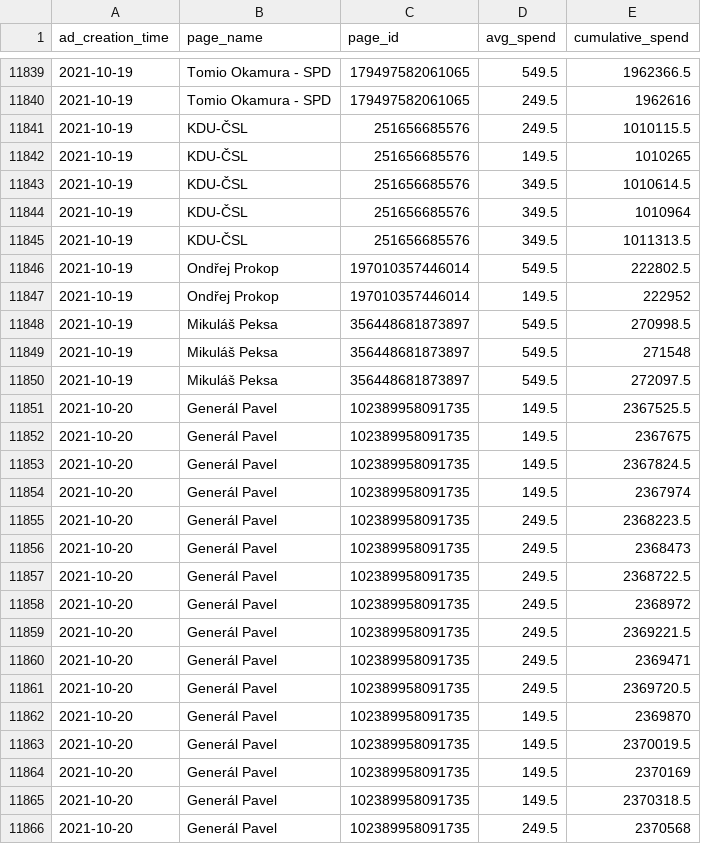
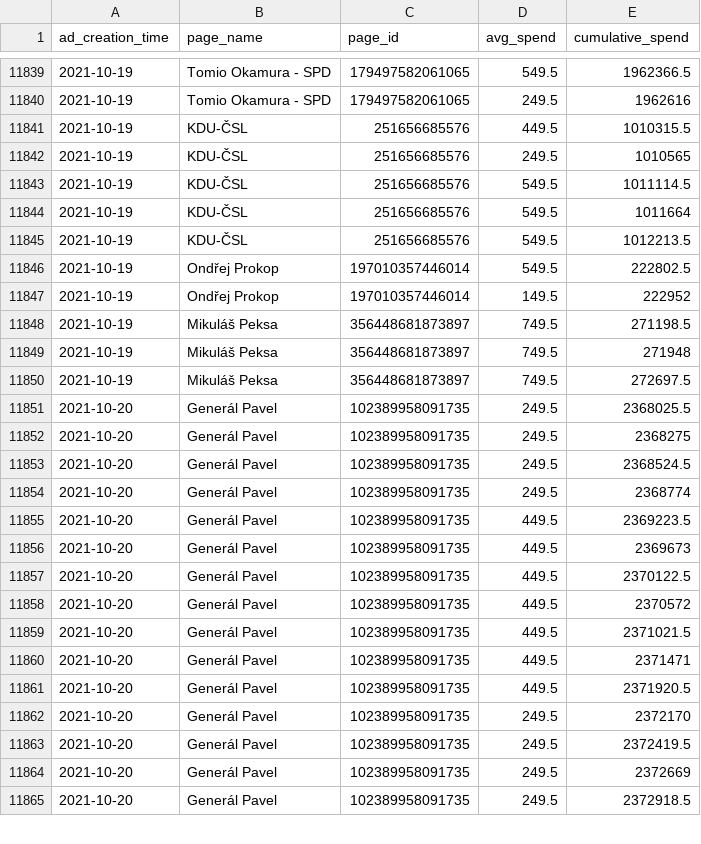
Before and after one commit to opop999/election_monitoring_fb_ads, a CSV file: data/summary_tables/time_summary.csv, drawn as a sheet; only a part is shown, gaps mark what is left out; the diff covers the shown part only.

```diff
--- a/data/summary_tables/time_summary.csv
+++ b/data/summary_tables/time_summary.csv
@@ -11840,27 +11840,26 @@ ad_creation_time,page_name,page_id,avg_spend,cumulative_spend
 2021-10-19,Tomio Okamura - SPD,179497582061065,249.5,1962616
-2021-10-19,KDU-ČSL,251656685576,249.5,1010115.5
-2021-10-19,KDU-ČSL,251656685576,149.5,1010265
-2021-10-19,KDU-ČSL,251656685576,349.5,1010614.5
-2021-10-19,KDU-ČSL,251656685576,349.5,1010964
-2021-10-19,KDU-ČSL,251656685576,349.5,1011313.5
+2021-10-19,KDU-ČSL,251656685576,449.5,1010315.5
+2021-10-19,KDU-ČSL,251656685576,249.5,1010565
+2021-10-19,KDU-ČSL,251656685576,549.5,1011114.5
+2021-10-19,KDU-ČSL,251656685576,549.5,1011664
+2021-10-19,KDU-ČSL,251656685576,549.5,1012213.5
 2021-10-19,Ondřej Prokop,197010357446014,549.5,222802.5
 2021-10-19,Ondřej Prokop,197010357446014,149.5,222952
-2021-10-19,Mikuláš Peksa,356448681873897,549.5,270998.5
-2021-10-19,Mikuláš Peksa,356448681873897,549.5,271548
-2021-10-19,Mikuláš Peksa,356448681873897,549.5,272097.5
-2021-10-20,Generál Pavel,102389958091735,149.5,2367525.5
-2021-10-20,Generál Pavel,102389958091735,149.5,2367675
-2021-10-20,Generál Pavel,102389958091735,149.5,2367824.5
-2021-10-20,Generál Pavel,102389958091735,149.5,2367974
-2021-10-20,Generál Pavel,102389958091735,249.5,2368223.5
-2021-10-20,Generál Pavel,102389958091735,249.5,2368473
-2021-10-20,Generál Pavel,102389958091735,249.5,2368722.5
-2021-10-20,Generál Pavel,102389958091735,249.5,2368972
-2021-10-20,Generál Pavel,102389958091735,249.5,2369221.5
-2021-10-20,Generál Pavel,102389958091735,249.5,2369471
-2021-10-20,Generál Pavel,102389958091735,249.5,2369720.5
-2021-10-20,Generál Pavel,102389958091735,149.5,2369870
-2021-10-20,Generál Pavel,102389958091735,149.5,2370019.5
-2021-10-20,Generál Pavel,102389958091735,149.5,2370169
-2021-10-20,Generál Pavel,102389958091735,149.5,2370318.5
-2021-10-20,Generál Pavel,102389958091735,249.5,2370568
+2021-10-19,Mikuláš Peksa,356448681873897,749.5,271198.5
+2021-10-19,Mikuláš Peksa,356448681873897,749.5,271948
+2021-10-19,Mikuláš Peksa,356448681873897,749.5,272697.5
+2021-10-20,Generál Pavel,102389958091735,249.5,2368025.5
+2021-10-20,Generál Pavel,102389958091735,249.5,2368275
+2021-10-20,Generál Pavel,102389958091735,249.5,2368524.5
+2021-10-20,Generál Pavel,102389958091735,249.5,2368774
+2021-10-20,Generál Pavel,102389958091735,449.5,2369223.5
+2021-10-20,Generál Pavel,102389958091735,449.5,2369673
+2021-10-20,Generál Pavel,102389958091735,449.5,2370122.5
+2021-10-20,Generál Pavel,102389958091735,449.5,2370572
+2021-10-20,Generál Pavel,102389958091735,449.5,2371021.5
+2021-10-20,Generál Pavel,102389958091735,449.5,2371471
+2021-10-20,Generál Pavel,102389958091735,449.5,2371920.5
+2021-10-20,Generál Pavel,102389958091735,249.5,2372170
+2021-10-20,Generál Pavel,102389958091735,249.5,2372419.5
+2021-10-20,Generál Pavel,102389958091735,249.5,2372669
+2021-10-20,Generál Pavel,102389958091735,249.5,2372918.5
```
Also changed, not shown: 6 added rows and 75 edited cells elsewhere in this file, data/summary_tables/ad_summary.csv, data/summary_tables/demographic_summary.csv, 25 other files.
